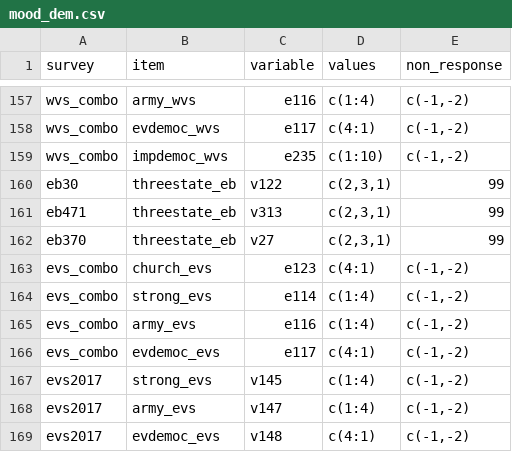
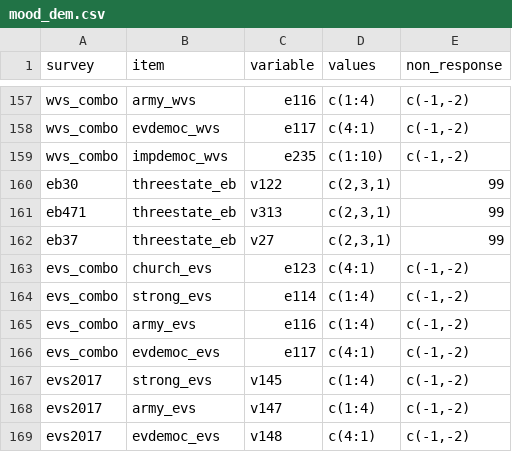
Before and after one commit to fsolt/dcpo_dem_mood, a CSV file: data-raw/mood_dem.csv, drawn as a sheet; only a part is shown, gaps mark what is left out.

Commit message:
fix eb37

```diff
--- a/data-raw/mood_dem.csv
+++ b/data-raw/mood_dem.csv
@@ -161,3 +161,3 @@ eb30,threestate_eb,v122,"c(2,3,1)",99
 eb471,threestate_eb,v313,"c(2,3,1)",99
-eb370,threestate_eb,v27,"c(2,3,1)",99
+eb37,threestate_eb,v27,"c(2,3,1)",99
 evs_combo,church_evs,e123,c(4:1),"c(-1,-2)"
```
